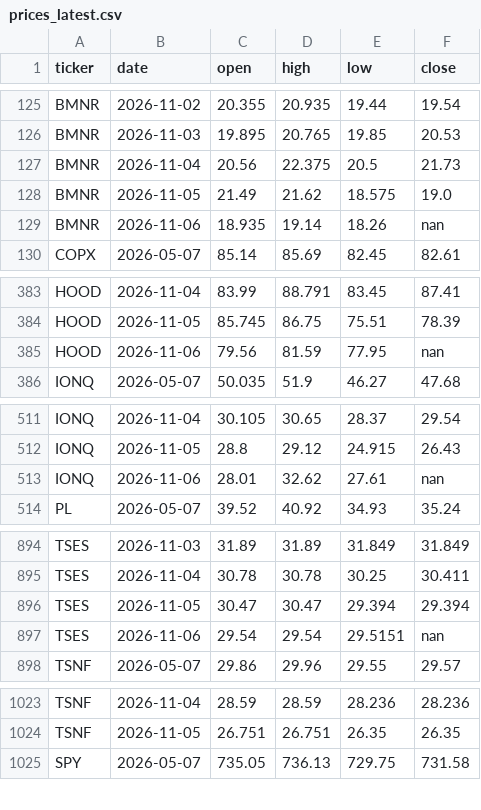
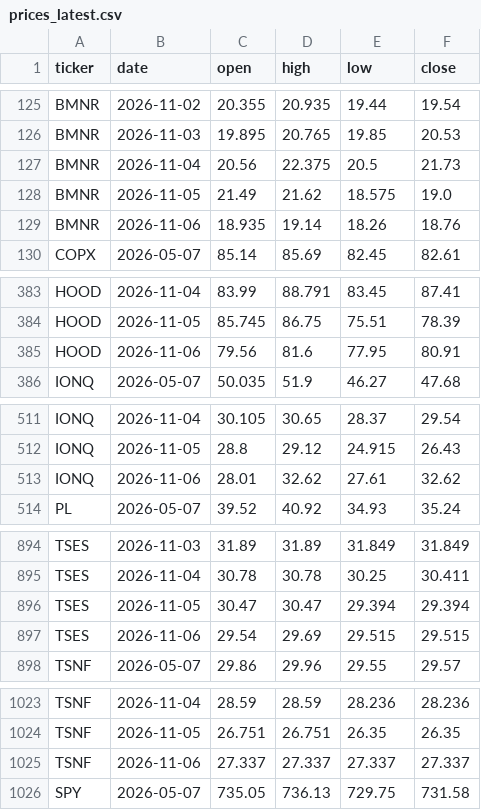
Before and after one commit to MinJoonCho627/petrodollar-dashboard, a CSV file: prices_latest.csv, drawn as a sheet; only a part is shown, gaps mark what is left out; the diff covers the shown part only.

Commit message:
prices: 2026-11-06

```diff
--- a/prices_latest.csv
+++ b/prices_latest.csv
@@ -128,3 +128,3 @@ BMNR,2026-11-04,20.56,22.375,20.5,21.73
 BMNR,2026-11-05,21.49,21.62,18.575,19.0
-BMNR,2026-11-06,18.935,19.14,18.26,nan
+BMNR,2026-11-06,18.935,19.14,18.26,18.76
 COPX,2026-05-07,85.14,85.69,82.45,82.61
@@ -384,3 +384,3 @@ HOOD,2026-11-04,83.99,88.791,83.45,87.41
 HOOD,2026-11-05,85.745,86.75,75.51,78.39
-HOOD,2026-11-06,79.56,81.59,77.95,nan
+HOOD,2026-11-06,79.56,81.6,77.95,80.91
 IONQ,2026-05-07,50.035,51.9,46.27,47.68
@@ -512,3 +512,3 @@ IONQ,2026-11-04,30.105,30.65,28.37,29.54
 IONQ,2026-11-05,28.8,29.12,24.915,26.43
-IONQ,2026-11-06,28.01,32.62,27.61,nan
+IONQ,2026-11-06,28.01,32.62,27.61,32.62
 PL,2026-05-07,39.52,40.92,34.93,35.24
@@ -896,3 +896,3 @@ TSES,2026-11-04,30.78,30.78,30.25,30.411
 TSES,2026-11-05,30.47,30.47,29.394,29.394
-TSES,2026-11-06,29.54,29.54,29.5151,nan
+TSES,2026-11-06,29.54,29.69,29.515,29.515
 TSNF,2026-05-07,29.86,29.96,29.55,29.57
@@ -1024,2 +1024,3 @@ TSNF,2026-11-04,28.59,28.59,28.236,28.236
 TSNF,2026-11-05,26.751,26.751,26.35,26.35
+TSNF,2026-11-06,27.337,27.337,27.337,27.337
 SPY,2026-05-07,735.05,736.13,729.75,731.58
```
Also changed, not shown: 2 edited cells elsewhere in this file, 1 other file.
